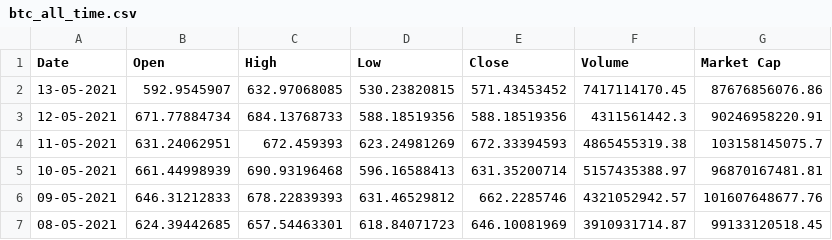
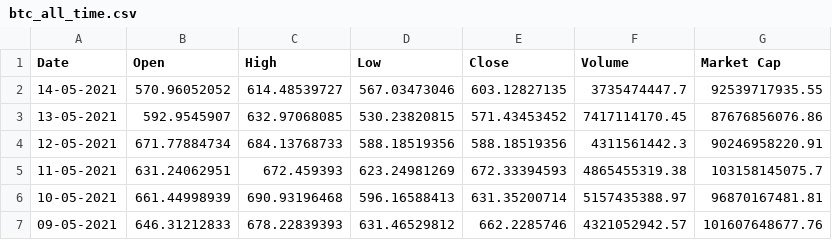
Before and after one commit to DbDibyendu/Data_Collection, a CSV file: btc_all_time.csv, drawn as a sheet; only a part is shown; the shorter side is filled out with more unchanged rows; the diff names each change by its address in the sheet, - before the commit and + after, or states it on an @@ line.

Commit message:
edited

```diff
--- a/btc_all_time.csv
+++ b/btc_all_time.csv
+row 2: 14-05-2021 | 570.96052052 | 614.48539727 | 567.03473046 | 603.12827135 | 3735474447.7 | 92539717935.55
```
